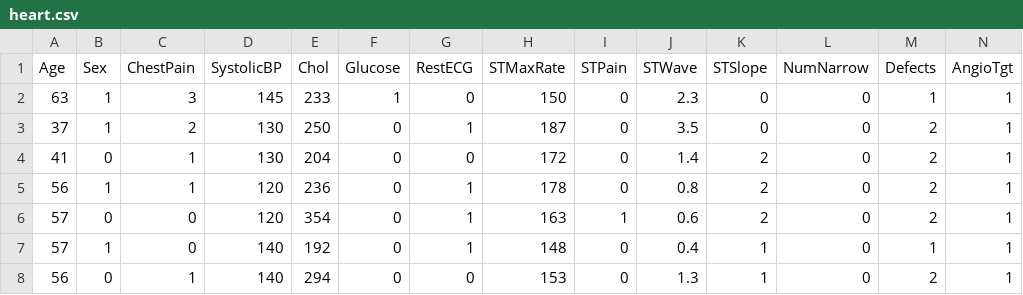
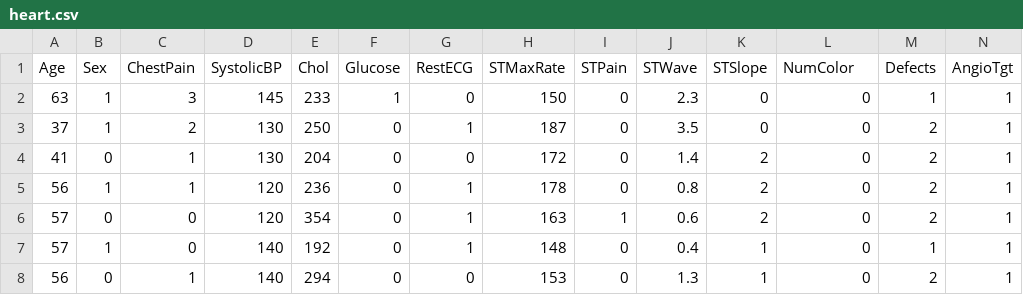
Before and after one commit to BradDoty/KaggleHeartDiseaseUCI, a CSV file: data/heart.csv, drawn as a sheet; only a part is shown.

Commit message:
Performed EDA and added its notebook.  Modifed DataWrangling notebook to change NumNarrow to NumColor based on findings and make minor edits.  heart.csv changed to NumColor.

```diff
--- a/data/heart.csv
+++ b/data/heart.csv
@@ -1,2 +1,2 @@
-Age,Sex,ChestPain,SystolicBP,Chol,Glucose,RestECG,STMaxRate,STPain,STWave,STSlope,NumNarrow,Defects,AngioTgt
+Age,Sex,ChestPain,SystolicBP,Chol,Glucose,RestECG,STMaxRate,STPain,STWave,STSlope,NumColor,Defects,AngioTgt
 63,1,3,145,233,1,0,150,0,2.3,0,0,1,1
```
Also changed, not shown: 2 other files.
